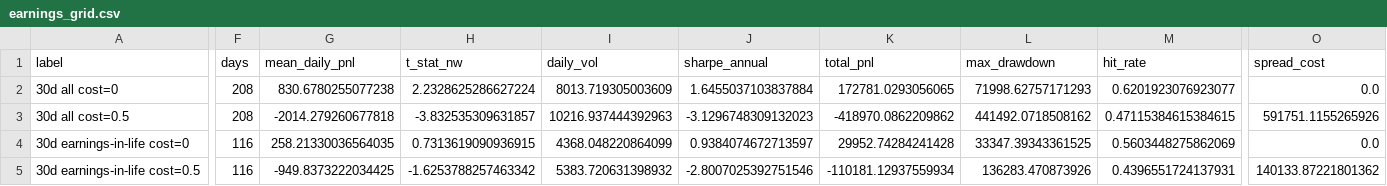
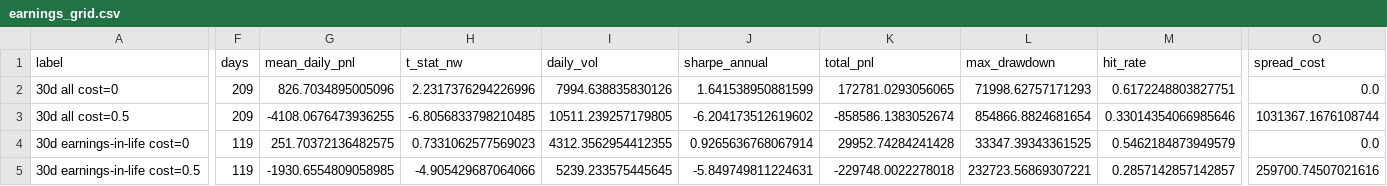
Before and after one commit to andrewhall1124/quant-research, a CSV file: research/vrp_cross_section/results/earnings_grid.csv, drawn as a sheet; only a part is shown, gaps mark what is left out; the diff covers the shown part only; the diff names each change by its address in the sheet, - before the commit and + after, or states it on an @@ line.

```diff
--- a/research/vrp_cross_section/results/earnings_grid.csv
+++ b/research/vrp_cross_section/results/earnings_grid.csv
-F2:F3 (days): 208
+F2:F3 (days): 209
-G2 (mean_daily_pnl): 830.6780255077238
+G2 (mean_daily_pnl): 826.7034895005096
-H2 (t_stat_nw): 2.2328625286627224
+H2 (t_stat_nw): 2.2317376294226996
-I2 (daily_vol): 8013.719305003609
+I2 (daily_vol): 7994.638835830126
-J2 (sharpe_annual): 1.6455037103837884
+J2 (sharpe_annual): 1.641538950881599
-M2 (hit_rate): 0.6201923076923077
+M2 (hit_rate): 0.6172248803827751
-G3 (mean_daily_pnl): -2014.279260677818
+G3 (mean_daily_pnl): -4108.0676473936255
-H3 (t_stat_nw): -3.832535309631857
+H3 (t_stat_nw): -6.8056833798210485
-I3 (daily_vol): 10216.937444392963
+I3 (daily_vol): 10511.239257179805
-J3 (sharpe_annual): -3.1296748309132023
+J3 (sharpe_annual): -6.204173512619602
-K3 (total_pnl): -418970.0862209862
+K3 (total_pnl): -858586.1383052674
-L3 (max_drawdown): 441492.0718508162
+L3 (max_drawdown): 854866.8824681654
-M3 (hit_rate): 0.47115384615384615
+M3 (hit_rate): 0.33014354066985646
-O3 (spread_cost): 591751.1155265926
+O3 (spread_cost): 1031367.1676108744
-F4:F5 (days): 116
+F4:F5 (days): 119
-G4 (mean_daily_pnl): 258.21330036564035
+G4 (mean_daily_pnl): 251.70372136482575
-H4 (t_stat_nw): 0.7313619090936915
+H4 (t_stat_nw): 0.7331062577569023
-I4 (daily_vol): 4368.048220864099
+I4 (daily_vol): 4312.3562954412355
-J4 (sharpe_annual): 0.9384074672713597
+J4 (sharpe_annual): 0.9265636768067914
-M4 (hit_rate): 0.5603448275862069
+M4 (hit_rate): 0.5462184873949579
-G5 (mean_daily_pnl): -949.8373222034425
+G5 (mean_daily_pnl): -1930.6554809058985
-H5 (t_stat_nw): -1.6253788257463342
+H5 (t_stat_nw): -4.905429687064066
-I5 (daily_vol): 5383.720631398932
+I5 (daily_vol): 5239.233575445645
-J5 (sharpe_annual): -2.8007025392751546
+J5 (sharpe_annual): -5.849749811224631
-K5 (total_pnl): -110181.12937559934
+K5 (total_pnl): -229748.0022278018
-L5 (max_drawdown): 136283.470873926
+L5 (max_drawdown): 232723.56869307221
-M5 (hit_rate): 0.4396551724137931
+M5 (hit_rate): 0.2857142857142857
-O5 (spread_cost): 140133.87221801362
+O5 (spread_cost): 259700.74507021616
```
Also changed, not shown: 148 edited cells elsewhere in this file, research/vrp_cross_section/results/baseline_daily_pnl.csv, research/vrp_cross_section/results/open_interest_grid.csv, 19 other files.
